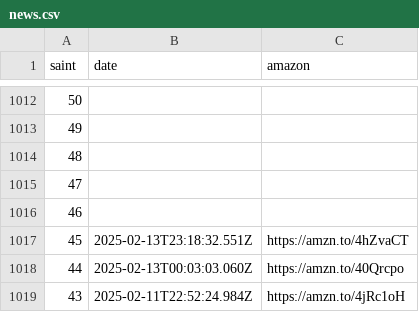
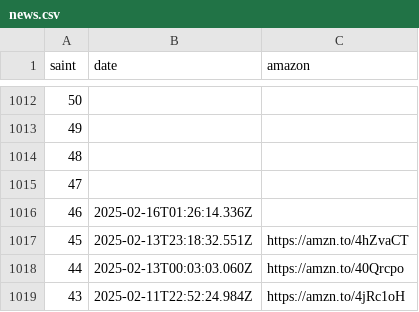
Before and after one commit to diegochagas/saintseiyacloths, a CSV file: csv/data/news.csv, drawn as a sheet; only a part is shown, gaps mark what is left out.

Commit message:
update data

```diff
--- a/csv/data/news.csv
+++ b/csv/data/news.csv
@@ -1015,3 +1015,3 @@
 47,,
-46,,
+46,2025-02-16T01:26:14.336Z,
 45,2025-02-13T23:18:32.551Z,https://amzn.to/4hZvaCT
```
Also changed, not shown: 6 other files.
